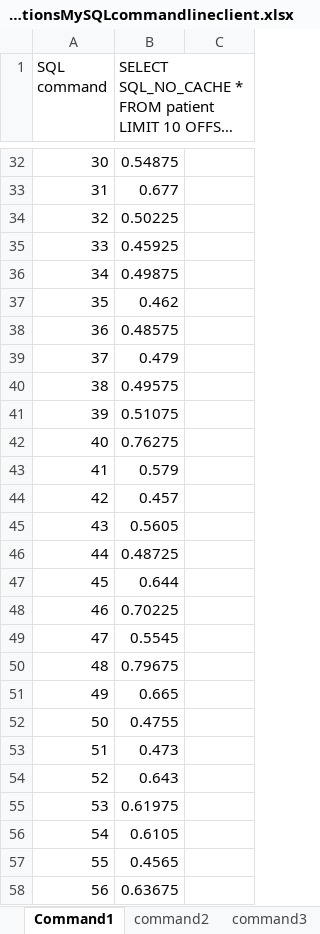
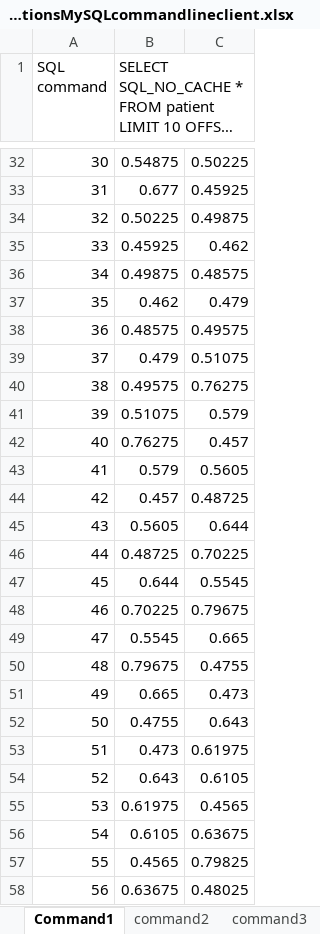
Before and after one commit to namhoangg/DB2, an Excel workbook: durationsMySQLcommandlineclient.xlsx, sheet Command1, drawn as a sheet; only a part is shown, gaps mark what is left out; long unchanged cells end in …; values as stored, in another font and other column widths than the file's, no borders; charts and pictures not drawn; the diff covers the shown part only; the diff names each change by its address in the sheet, - before the commit and + after, or states it on an @@ line.

Commit message:
add file excel for MYSQL command line

```diff
--- a/durationsMySQLcommandlineclient.xlsx (sheet Command1)
+++ b/durationsMySQLcommandlineclient.xlsx (sheet Command1)
-C32: (empty)
+C32: 0.50225
-C33: (empty)
+C33: 0.45925
-C34: (empty)
+C34: 0.49875
-C35: (empty)
+C35: 0.462
-C36: (empty)
+C36: 0.48575
-C37: (empty)
+C37: 0.479
-C38: (empty)
+C38: 0.49575
-C39: (empty)
+C39: 0.51075
-C40: (empty)
+C40: 0.76275
-C41: (empty)
+C41: 0.579
-C42: (empty)
+C42: 0.457
-C43: (empty)
+C43: 0.5605
-C44: (empty)
+C44: 0.48725
-C45: (empty)
+C45: 0.644
-C46: (empty)
+C46: 0.70225
-C47: (empty)
+C47: 0.5545
-C48: (empty)
+C48: 0.79675
-C49: (empty)
+C49: 0.665
-C50: (empty)
+C50: 0.4755
-C51: (empty)
+C51: 0.473
-C52: (empty)
+C52: 0.643
-C53: (empty)
+C53: 0.61975
-C54: (empty)
+C54: 0.6105
-C55: (empty)
+C55: 0.4565
-C56: (empty)
+C56: 0.63675
-C57: (empty)
+C57: 0.79825
-C58: (empty)
+C58: 0.48025
```
Also changed, not shown: 72 edited cells elsewhere in this sheet, sheet command5, sheet command4, sheet command3, sheet command2, hidden cells, charts or pictures.
